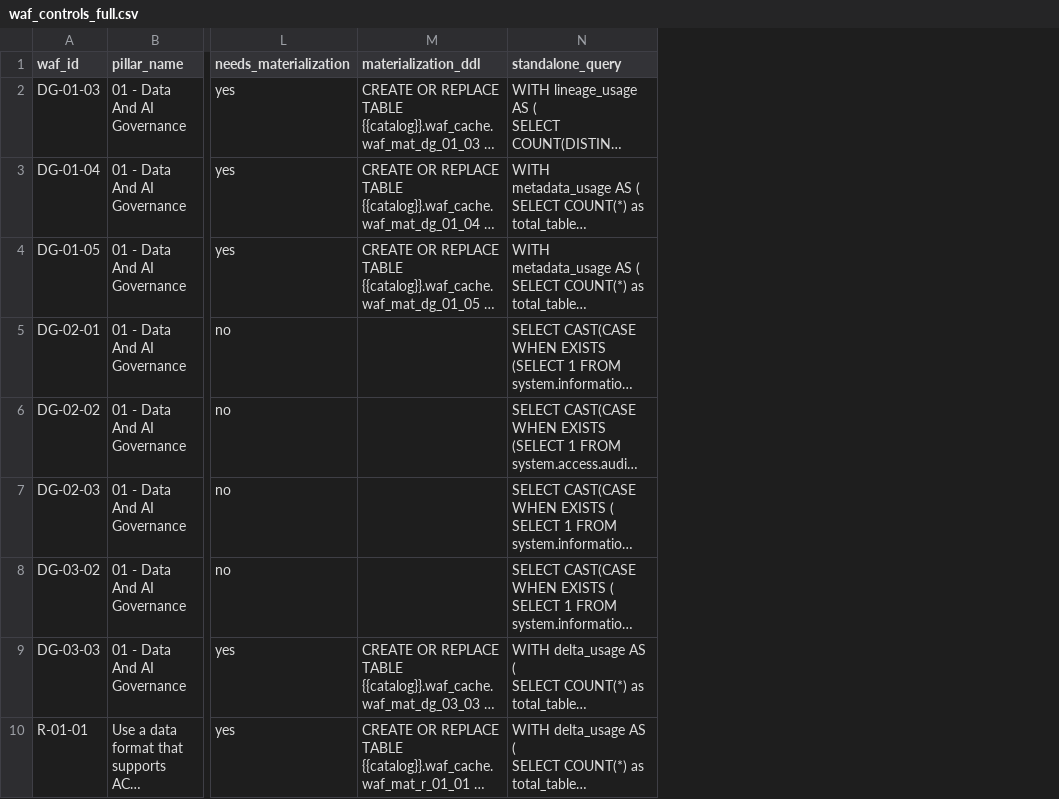
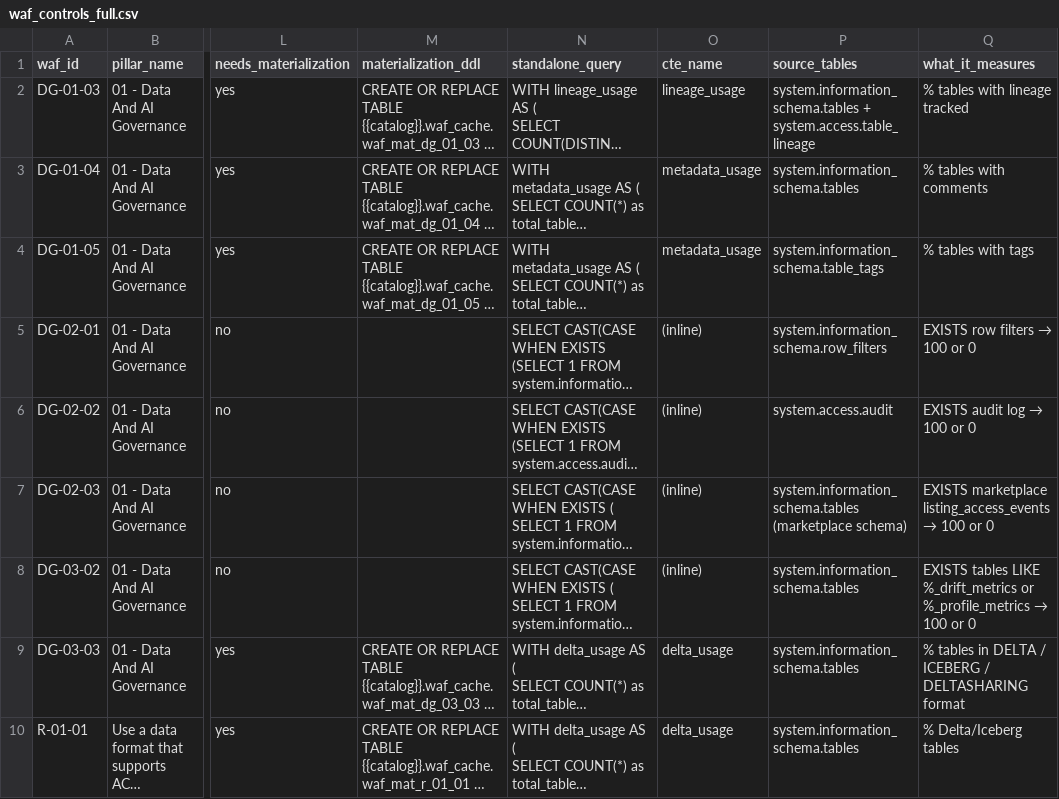
Before and after one commit to AbhiDatabricks/Databricks-WAF-Light-Tooling, a CSV file: streamlit-waf-automation/waf_controls_full.csv, drawn as a sheet; only a part is shown, gaps mark what is left out; long unchanged cells end in …; the diff names each change by its address in the sheet, - before the commit and + after, or states it on an @@ line.

Commit message:
feat: add cte_name, source_tables, what_it_measures columns to waf_controls_full.csv

```diff
--- a/streamlit-waf-automation/waf_controls_full.csv
+++ b/streamlit-waf-automation/waf_controls_full.csv
+column O (cte_name), rows 2-10: lineage_usage | metadata_usage | metadata_usage | (inline) | (inline) | (inline) | (inline) | delta_usage | delta_usage
+column P (source_tables), rows 2-10: system.information_schema.tables + system.access.table_lineage | system.information_schema.tables | system.information_schema.table_tags | system.information_schema.row_filters | system.access.audit | system.information_schema.tables (marketplace schema) | system.information_schema.tables | system.information_schema.tables | system.information_schema.tables
+column Q (what_it_measures), rows 2-10: % tables with lineage tracked | % tables with comments | % tables with tags | EXISTS row filters → 100 or 0 | EXISTS audit log → 100 or 0 | EXISTS marketplace listing_access_events → 100 or 0 | EXISTS tables LIKE %_drift_metrics or %_profile_metrics → 100 or 0 | % tables in DELTA / ICEBERG / DELTASHARING format | % Delta/Iceberg tables
```
